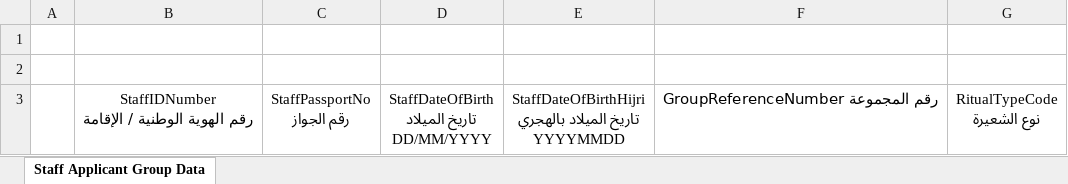
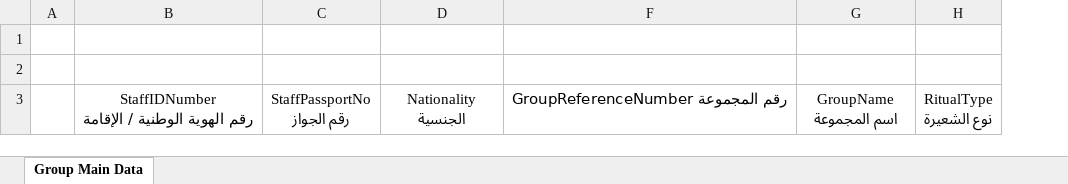
Before and after one commit to FirasMessaoudi/admin-portal, an Excel workbook: shj-admin-portal-web/src/main/resources/templates/excel/12/main-group-data.xlsx, sheet Group Main Data, drawn as a sheet; values as stored, in another font and other column widths than the file's, no borders; conditional formats and table styles not drawn; removed rows and columns are numbered as before the commit, all else as after; ↵ is a line break in a cell; the diff names each change by its address in the sheet, - before the commit and + after, or states it on an @@ line.

Commit message:
HAJ-1 Updated templated

```diff
--- a/shj-admin-portal-web/src/main/resources/templates/excel/12/main-group-data.xlsx (sheet Group Main Data)
+++ b/shj-admin-portal-web/src/main/resources/templates/excel/12/main-group-data.xlsx (sheet Group Main Data)
-sheet tab: Staff Applicant Group Data
+sheet tab: Group Main Data
@@ column E hidden, row 3: StaffDateOfBirthHijri ↵ تاريخ الميلاد بالهجري ↵ YYYYMMDD @@
+column H, row 3: RitualType ↵ نوع الشعيرة
-D3: StaffDateOfBirth ↵ تاريخ الميلاد ↵ DD/MM/YYYY
+D3: Nationality ↵ الجنسية
-G3: RitualTypeCode ↵ نوع الشعيرة
+G3: GroupName ↵ اسم المجموعة
```
Also changed, not shown: hidden cells, shj-admin-portal-web/src/main/resources/templates/excel/13/group-data.xlsx, 1 other file.
